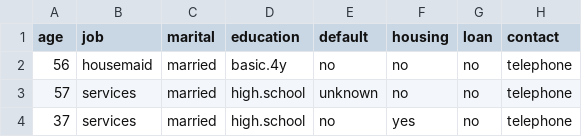
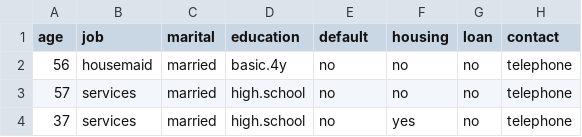
Before and after one commit to analyticalCat/csx415, a CSV file: bankingclientsprofile/data/next_campaign_data.csv, drawn as a sheet; only a part is shown; the diff names each change by its address in the sheet, - before the commit and + after, or states it on an @@ line.

```diff
--- a/bankingclientsprofile/data/next_campaign_data.csv
+++ b/bankingclientsprofile/data/next_campaign_data.csv
-E3 (default): unknown
+E3 (default): no
```
Also changed, not shown: 10 other files.
